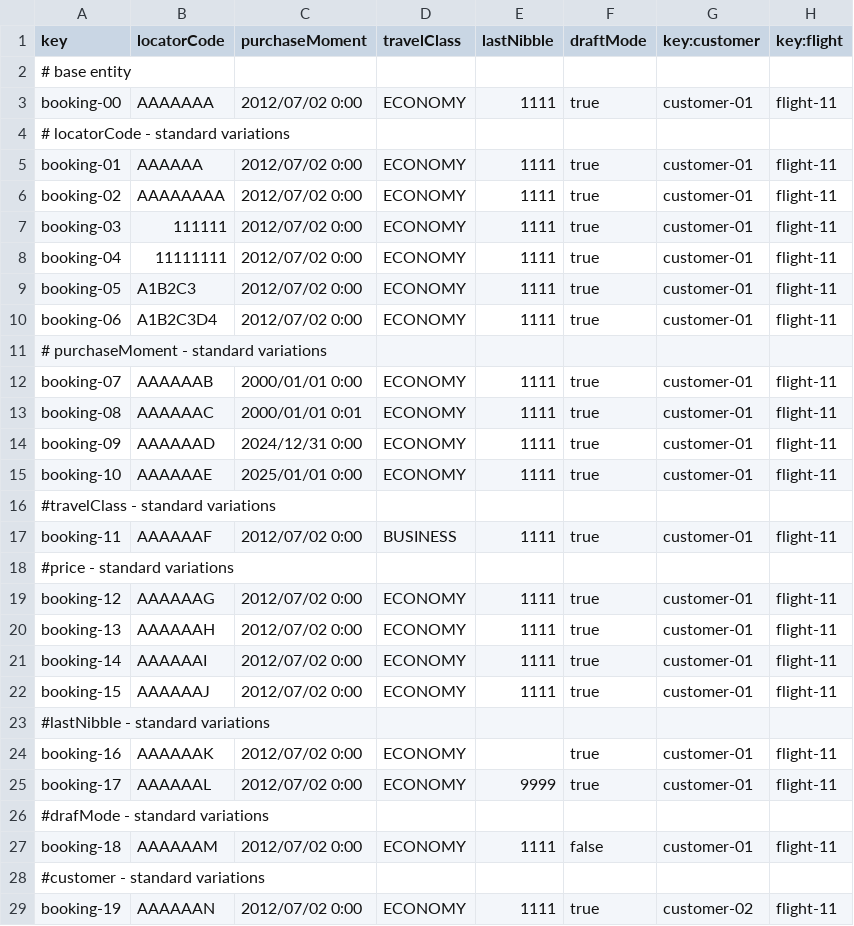
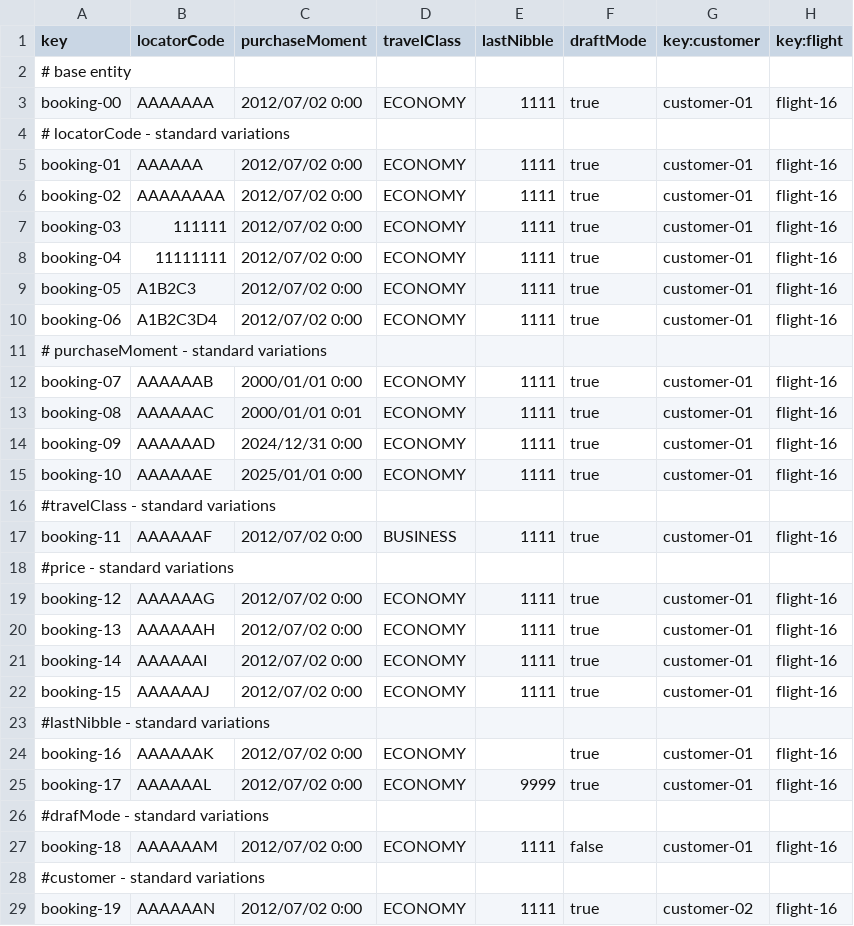
Before and after one commit to DP2-C1-037/Acme-ANS-D04, a CSV file: src/main/resources/WEB-INF/data/sample/booking.csv, drawn as a sheet.

```diff
--- a/src/main/resources/WEB-INF/data/sample/booking.csv
+++ b/src/main/resources/WEB-INF/data/sample/booking.csv
@@ -2,28 +2,28 @@ key,locatorCode,purchaseMoment,travelClass,lastNibble,draftMode,key:customer,key
 # base entity
-booking-00,AAAAAAA,2012/07/02 0:00,ECONOMY,1111,true,customer-01,flight-11
+booking-00,AAAAAAA,2012/07/02 0:00,ECONOMY,1111,true,customer-01,flight-16
 # locatorCode - standard variations
-booking-01,AAAAAA,2012/07/02 0:00,ECONOMY,1111,true,customer-01,flight-11
-booking-02,AAAAAAAA,2012/07/02 0:00,ECONOMY,1111,true,customer-01,flight-11
-booking-03,111111,2012/07/02 0:00,ECONOMY,1111,true,customer-01,flight-11
-booking-04,11111111,2012/07/02 0:00,ECONOMY,1111,true,customer-01,flight-11
-booking-05,A1B2C3,2012/07/02 0:00,ECONOMY,1111,true,customer-01,flight-11
-booking-06,A1B2C3D4,2012/07/02 0:00,ECONOMY,1111,true,customer-01,flight-11
+booking-01,AAAAAA,2012/07/02 0:00,ECONOMY,1111,true,customer-01,flight-16
+booking-02,AAAAAAAA,2012/07/02 0:00,ECONOMY,1111,true,customer-01,flight-16
+booking-03,111111,2012/07/02 0:00,ECONOMY,1111,true,customer-01,flight-16
+booking-04,11111111,2012/07/02 0:00,ECONOMY,1111,true,customer-01,flight-16
+booking-05,A1B2C3,2012/07/02 0:00,ECONOMY,1111,true,customer-01,flight-16
+booking-06,A1B2C3D4,2012/07/02 0:00,ECONOMY,1111,true,customer-01,flight-16
 # purchaseMoment - standard variations
-booking-07,AAAAAAB,2000/01/01 0:00,ECONOMY,1111,true,customer-01,flight-11
-booking-08,AAAAAAC,2000/01/01 0:01,ECONOMY,1111,true,customer-01,flight-11
-booking-09,AAAAAAD,2024/12/31 0:00,ECONOMY,1111,true,customer-01,flight-11
-booking-10,AAAAAAE,2025/01/01 0:00,ECONOMY,1111,true,customer-01,flight-11
+booking-07,AAAAAAB,2000/01/01 0:00,ECONOMY,1111,true,customer-01,flight-16
+booking-08,AAAAAAC,2000/01/01 0:01,ECONOMY,1111,true,customer-01,flight-16
+booking-09,AAAAAAD,2024/12/31 0:00,ECONOMY,1111,true,customer-01,flight-16
+booking-10,AAAAAAE,2025/01/01 0:00,ECONOMY,1111,true,customer-01,flight-16
 #travelClass - standard variations
-booking-11,AAAAAAF,2012/07/02 0:00,BUSINESS,1111,true,customer-01,flight-11
+booking-11,AAAAAAF,2012/07/02 0:00,BUSINESS,1111,true,customer-01,flight-16
 #price - standard variations
-booking-12,AAAAAAG,2012/07/02 0:00,ECONOMY,1111,true,customer-01,flight-11
-booking-13,AAAAAAH,2012/07/02 0:00,ECONOMY,1111,true,customer-01,flight-11
-booking-14,AAAAAAI,2012/07/02 0:00,ECONOMY,1111,true,customer-01,flight-11
-booking-15,AAAAAAJ,2012/07/02 0:00,ECONOMY,1111,true,customer-01,flight-11
+booking-12,AAAAAAG,2012/07/02 0:00,ECONOMY,1111,true,customer-01,flight-16
+booking-13,AAAAAAH,2012/07/02 0:00,ECONOMY,1111,true,customer-01,flight-16
+booking-14,AAAAAAI,2012/07/02 0:00,ECONOMY,1111,true,customer-01,flight-16
+booking-15,AAAAAAJ,2012/07/02 0:00,ECONOMY,1111,true,customer-01,flight-16
 #lastNibble - standard variations
-booking-16,AAAAAAK,2012/07/02 0:00,ECONOMY,,true,customer-01,flight-11
-booking-17,AAAAAAL,2012/07/02 0:00,ECONOMY,9999,true,customer-01,flight-11
+booking-16,AAAAAAK,2012/07/02 0:00,ECONOMY,,true,customer-01,flight-16
+booking-17,AAAAAAL,2012/07/02 0:00,ECONOMY,9999,true,customer-01,flight-16
 #drafMode - standard variations
-booking-18,AAAAAAM,2012/07/02 0:00,ECONOMY,1111,false,customer-01,flight-11
+booking-18,AAAAAAM,2012/07/02 0:00,ECONOMY,1111,false,customer-01,flight-16
 #customer - standard variations
-booking-19,AAAAAAN,2012/07/02 0:00,ECONOMY,1111,true,customer-02,flight-11
+booking-19,AAAAAAN,2012/07/02 0:00,ECONOMY,1111,true,customer-02,flight-16
```
Also changed, not shown: src/main/resources/WEB-INF/data/sample/flight.csv, src/main/resources/WEB-INF/data/sample/leg.csv, 8 other files.
